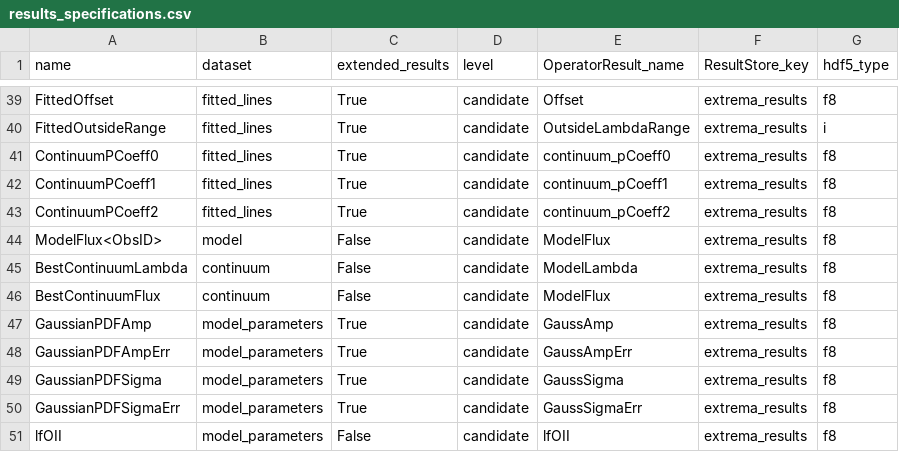
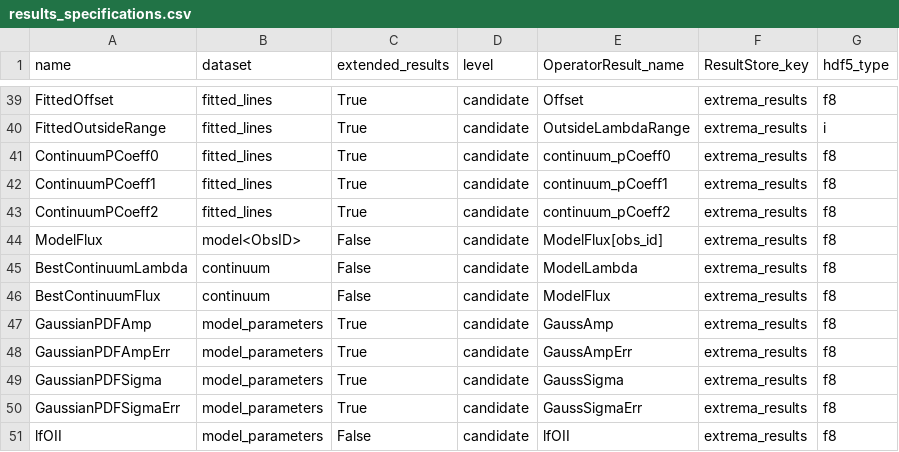
Before and after one commit to Subaru-PFS/drp_1d, a CSV file: pylibamazed/auxdir/pylibamazed/results_specifications.csv, drawn as a sheet; only a part is shown, gaps mark what is left out.

Commit message:
[api] one model by observation, step 2

```diff
--- a/pylibamazed/auxdir/pylibamazed/results_specifications.csv
+++ b/pylibamazed/auxdir/pylibamazed/results_specifications.csv
@@ -43,3 +43,3 @@ ContinuumPCoeff1	fitted_lines	True	candidate	continuum_pCoeff1	extrema_results	f
 ContinuumPCoeff2	fitted_lines	True	candidate	continuum_pCoeff2	extrema_results	f8
-ModelFlux<ObsID>	model	False	candidate	ModelFlux	extrema_results	f8
+ModelFlux	model<ObsID>	False	candidate	ModelFlux[obs_id]	extrema_results	f8
 BestContinuumLambda	continuum	False	candidate	ModelLambda	extrema_results	f8
```
Also changed, not shown: 4 other files.
